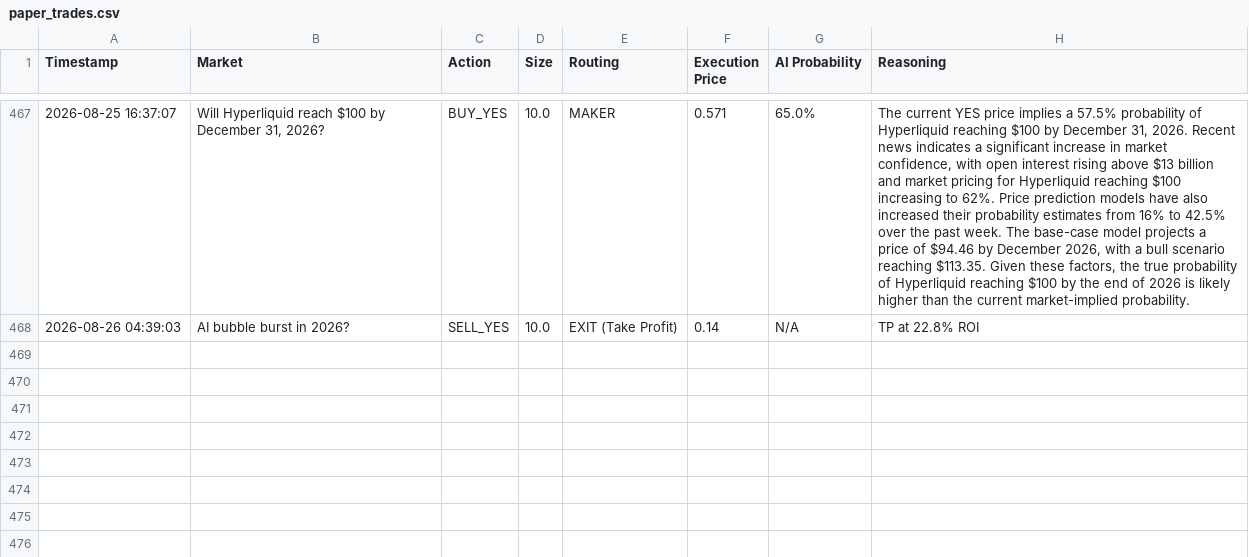
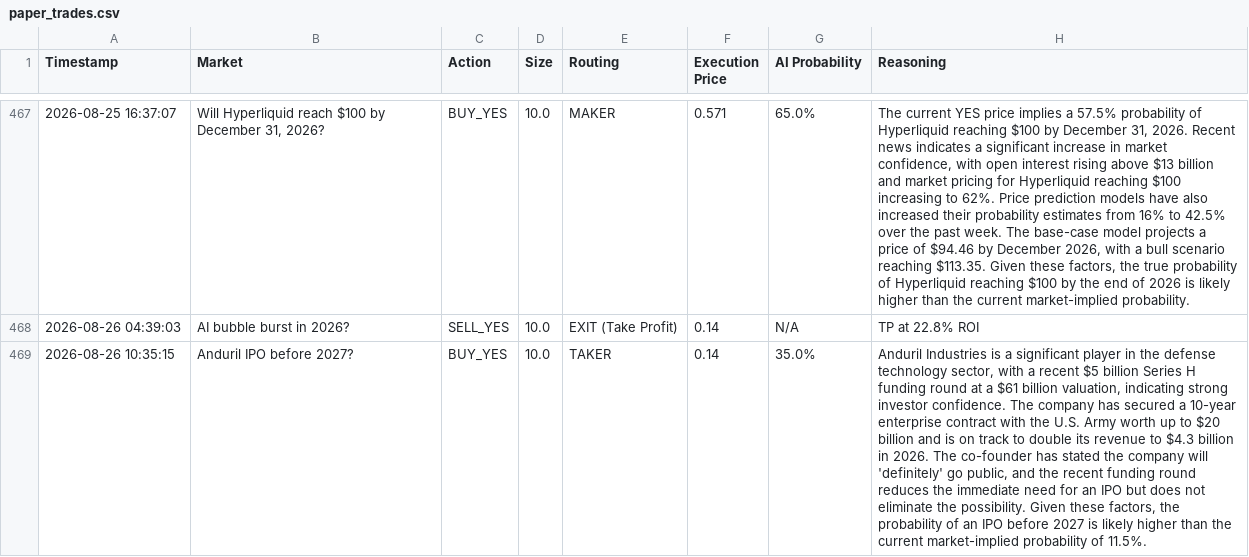
Before and after one commit to fakharhussain1305/polymarket-quant-bot, a CSV file: paper_trades.csv, drawn as a sheet; only a part is shown, gaps mark what is left out; the diff names each change by its address in the sheet, - before the commit and + after, or states it on an @@ line.

Commit message:
Automated state update: 2026-08-26 10:35 UTC

```diff
--- a/paper_trades.csv
+++ b/paper_trades.csv
+row 469: 2026-08-26 10:35:15 | Anduril IPO before 2027? | BUY_YES | 10.0 | TAKER | 0.14 | 35.0% | Anduril Industries is a significant player in the defense technology sector, with a recent $5 billion Series H funding round at a $61 billion valuation, indicating strong investor confidence. The company has secured a 10-year enterprise contract with the U.S. Army worth up to $20 billion and is on track to double its revenue to $4.3 billion in 2026. The co-founder has stated the company will 'definitely' go public, and the recent funding round reduces the immediate need for an IPO but does not eliminate the possibility. Given these factors, the probability of an IPO before 2027 is likely higher than the current market-implied probability of 11.5%.
```
